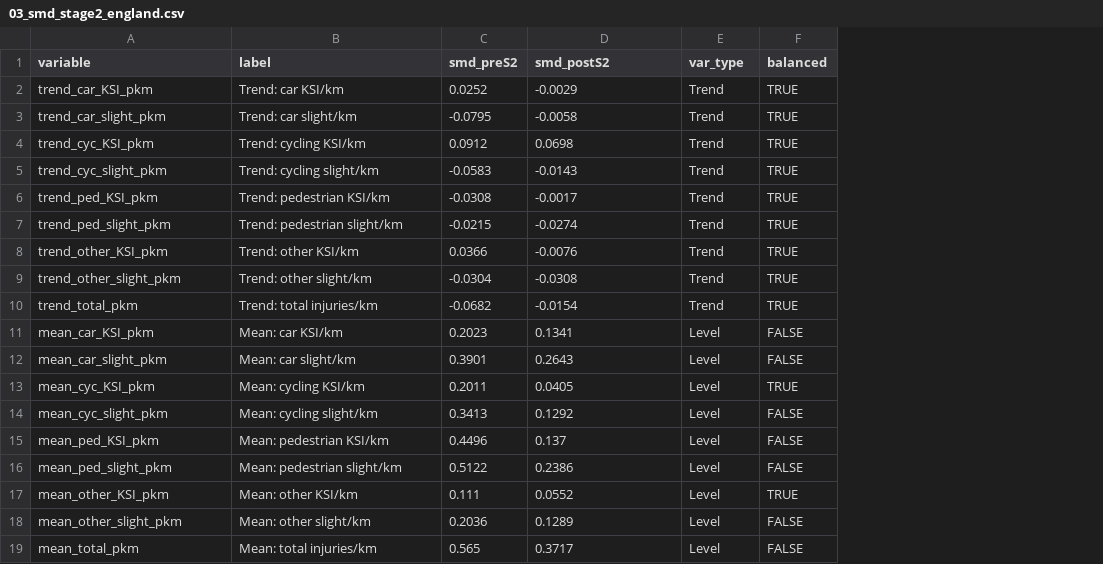
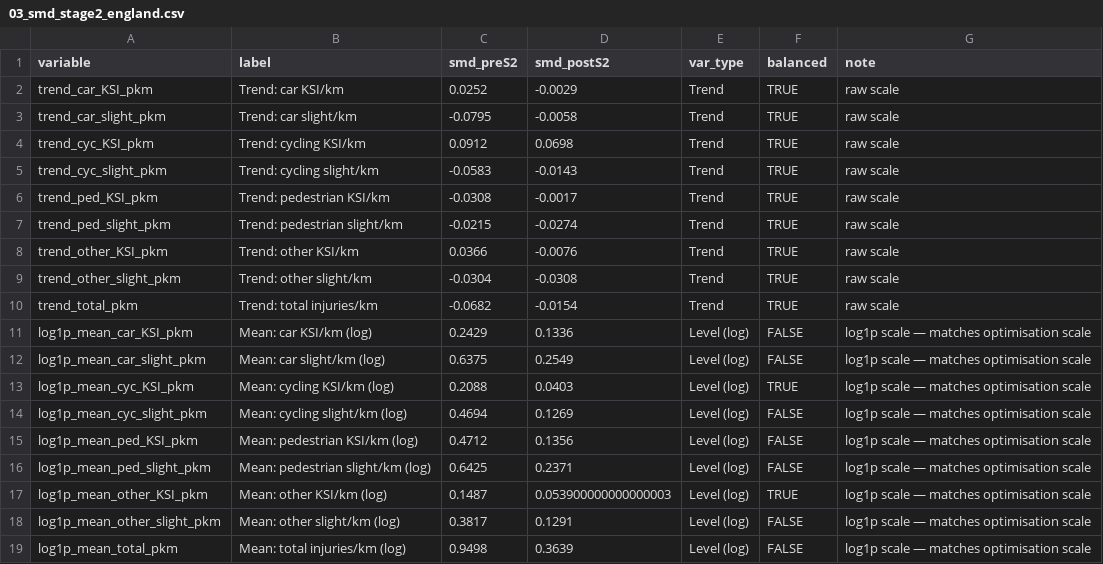
Before and after one commit to ahmadmkhatib/stat19-os-road-linkage, a CSV file: output/diagnostics/03_smd_stage2_england.csv, drawn as a sheet; removed rows and columns are numbered as before the commit, all else as after; the diff names each change by its address in the sheet, - before the commit and + after, or states it on an @@ line.

Commit message:
seperte the discriptive tables by country

```diff
--- a/output/diagnostics/03_smd_stage2_england.csv
+++ b/output/diagnostics/03_smd_stage2_england.csv
+column G (note), rows 2-10: all raw scale
-row 11: mean_car_KSI_pkm | Mean: car KSI/km | 0.2023 | 0.1341 | Level | FALSE
-row 12: mean_car_slight_pkm | Mean: car slight/km | 0.3901 | 0.2643 | Level | FALSE
-row 13: mean_cyc_KSI_pkm | Mean: cycling KSI/km | 0.2011 | 0.0405 | Level | TRUE
-row 14: mean_cyc_slight_pkm | Mean: cycling slight/km | 0.3413 | 0.1292 | Level | FALSE
-row 15: mean_ped_KSI_pkm | Mean: pedestrian KSI/km | 0.4496 | 0.137 | Level | FALSE
-row 16: mean_ped_slight_pkm | Mean: pedestrian slight/km | 0.5122 | 0.2386 | Level | FALSE
-row 17: mean_other_KSI_pkm | Mean: other KSI/km | 0.111 | 0.0552 | Level | TRUE
-row 18: mean_other_slight_pkm | Mean: other slight/km | 0.2036 | 0.1289 | Level | FALSE
-row 19: mean_total_pkm | Mean: total injuries/km | 0.565 | 0.3717 | Level | FALSE
+row 11: log1p_mean_car_KSI_pkm | Mean: car KSI/km (log) | 0.2429 | 0.1336 | Level (log) | FALSE | log1p scale — matches optimisation scale
+row 12: log1p_mean_car_slight_pkm | Mean: car slight/km (log) | 0.6375 | 0.2549 | Level (log) | FALSE | log1p scale — matches optimisation scale
+row 13: log1p_mean_cyc_KSI_pkm | Mean: cycling KSI/km (log) | 0.2088 | 0.0403 | Level (log) | TRUE | log1p scale — matches optimisation scale
+row 14: log1p_mean_cyc_slight_pkm | Mean: cycling slight/km (log) | 0.4694 | 0.1269 | Level (log) | FALSE | log1p scale — matches optimisation scale
+row 15: log1p_mean_ped_KSI_pkm | Mean: pedestrian KSI/km (log) | 0.4712 | 0.1356 | Level (log) | FALSE | log1p scale — matches optimisation scale
+row 16: log1p_mean_ped_slight_pkm | Mean: pedestrian slight/km (log) | 0.6425 | 0.2371 | Level (log) | FALSE | log1p scale — matches optimisation scale
+row 17: log1p_mean_other_KSI_pkm | Mean: other KSI/km (log) | 0.1487 | 0.053900000000000003 | Level (log) | TRUE | log1p scale — matches optimisation scale
+row 18: log1p_mean_other_slight_pkm | Mean: other slight/km (log) | 0.3817 | 0.1291 | Level (log) | FALSE | log1p scale — matches optimisation scale
+row 19: log1p_mean_total_pkm | Mean: total injuries/km (log) | 0.9498 | 0.3639 | Level (log) | FALSE | log1p scale — matches optimisation scale
```
Also changed, not shown: output/diagnostics/01_descriptive_table_combined.csv, output/diagnostics/01_descriptive_table_england.csv, 19 other files.
